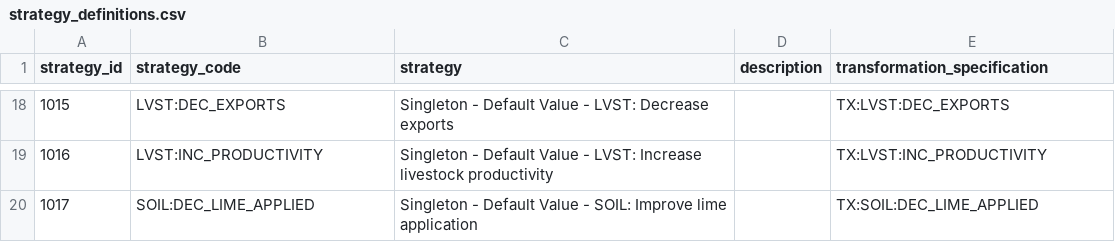
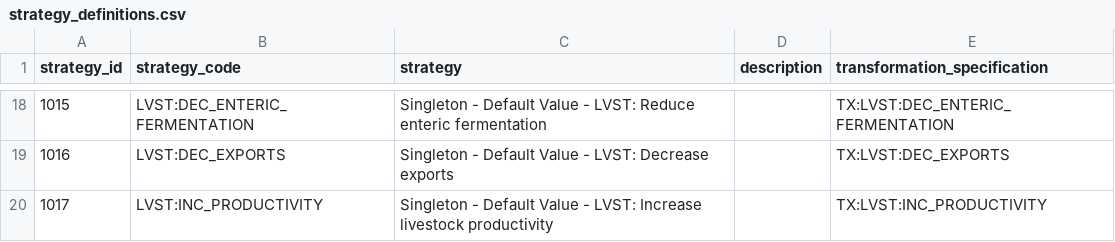
Before and after one commit to sisepuede-framework/ssp_egypt, a CSV file: ssp_modeling/transformations/strategy_definitions.csv, drawn as a sheet; only a part is shown, gaps mark what is left out; the diff covers the shown part only.

```diff
--- a/ssp_modeling/transformations/strategy_definitions.csv
+++ b/ssp_modeling/transformations/strategy_definitions.csv
@@ -18,3 +18,3 @@ strategy_id,strategy_code,strategy,description,transformation_specification
-1015,LVST:DEC_EXPORTS,Singleton - Default Value - LVST: Decrease exports,,TX:LVST:DEC_EXPORTS
-1016,LVST:INC_PRODUCTIVITY,Singleton - Default Value - LVST: Increase livestock productivity,,TX:LVST:INC_PRODUCTIVITY
-1017,SOIL:DEC_LIME_APPLIED,Singleton - Default Value - SOIL: Improve lime application,,TX:SOIL:DEC_LIME_APPLIED
+1015,LVST:DEC_ENTERIC_FERMENTATION,Singleton - Default Value - LVST: Reduce enteric fermentation,,TX:LVST:DEC_ENTERIC_FERMENTATION
+1016,LVST:DEC_EXPORTS,Singleton - Default Value - LVST: Decrease exports,,TX:LVST:DEC_EXPORTS
+1017,LVST:INC_PRODUCTIVITY,Singleton - Default Value - LVST: Increase livestock productivity,,TX:LVST:INC_PRODUCTIVITY
```
Also changed, not shown: 2 added rows and 109 edited cells elsewhere in this file, 13 other files.
